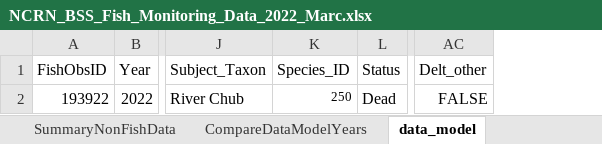
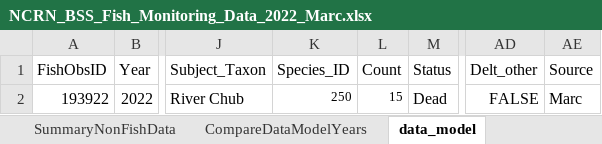
Before and after one commit to cwainright/20230103_iss56_fish, an Excel workbook: data/NCRN_BSS_Fish_Monitoring_Data_2022_Marc.xlsx, sheet data_model, drawn as a sheet; only a part is shown, gaps mark what is left out; values as stored, in another font and other column widths than the file's, no borders; the diff names each change by its address in the sheet, - before the commit and + after, or states it on an @@ line.

Commit message:
updated data model

```diff
--- a/data/NCRN_BSS_Fish_Monitoring_Data_2022_Marc.xlsx (sheet data_model)
+++ b/data/NCRN_BSS_Fish_Monitoring_Data_2022_Marc.xlsx (sheet data_model)
+column L (Count), row 2: 15
+column AE (Source), row 2: Marc
```
